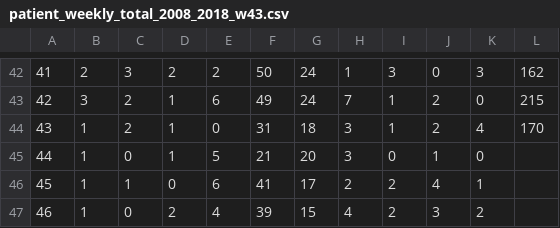
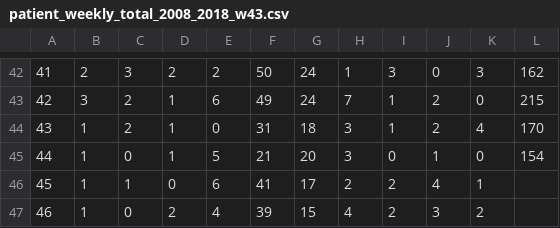
Before and after one commit to okome-mochimochi/about-mr-vaccine, a CSV file: patients/patient_weekly_total_2008_2018_w43.csv, drawn as a sheet; only a part is shown, gaps mark what is left out; the diff names each change by its address in the sheet, - before the commit and + after, or states it on an @@ line.

Commit message:
Update patient_weekly_total_2008_2018_w43.csv

```diff
--- a/patients/patient_weekly_total_2008_2018_w43.csv
+++ b/patients/patient_weekly_total_2008_2018_w43.csv
-L45: (empty)
+L45: 154
```
